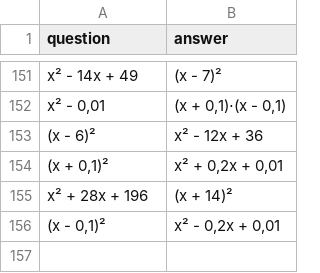
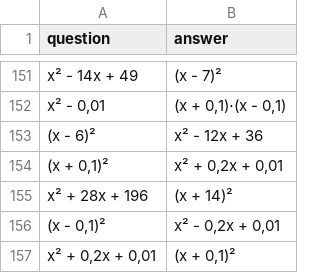
Before and after one commit to TIMcre/Math-bot, a CSV file: data.csv, drawn as a sheet; only a part is shown, gaps mark what is left out; the diff names each change by its address in the sheet, - before the commit and + after, or states it on an @@ line.

Commit message:
updatet

```diff
--- a/data.csv
+++ b/data.csv
+row 157: x² + 0,2x + 0,01 | (x + 0,1)²
```
